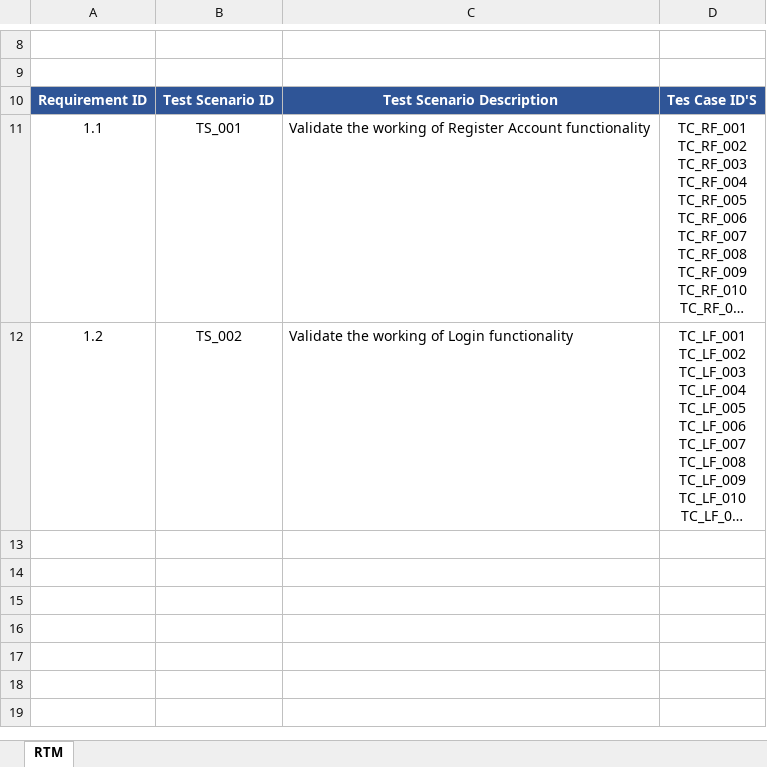
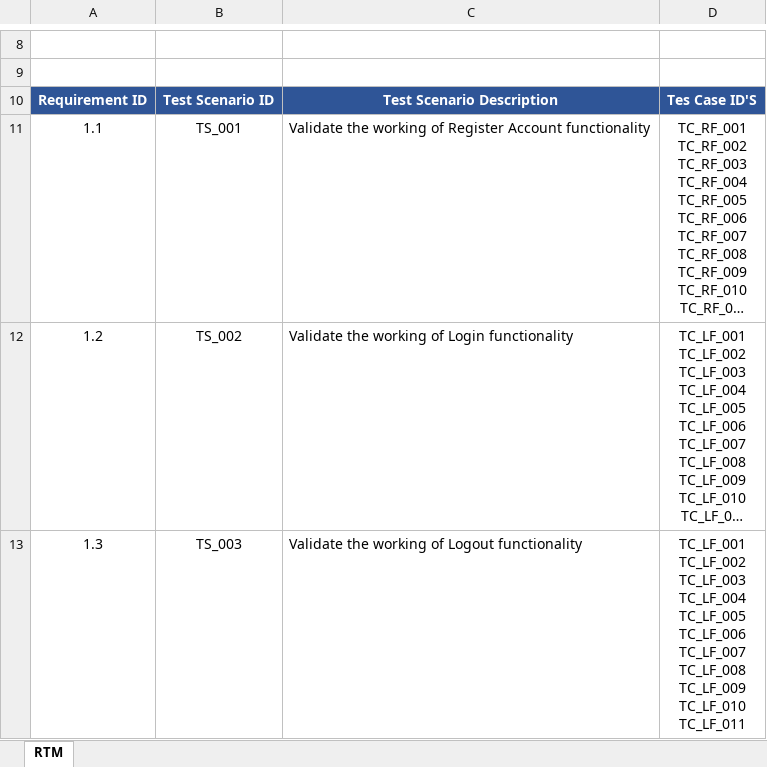
Before and after one commit to rajon111/open-cart_manual_testing_project, an Excel workbook: OpenCart-RTM.xlsx, sheet RTM, drawn as a sheet; only a part is shown, gaps mark what is left out; long unchanged cells end in …; values as stored, in another font and other column widths than the file's, no borders; ↵ is a line break in a cell; the diff covers the shown part only; the diff names each change by its address in the sheet, - before the commit and + after, or states it on an @@ line.

Commit message:
updated onenCart RTM file added

```diff
--- a/OpenCart-RTM.xlsx (sheet RTM)
+++ b/OpenCart-RTM.xlsx (sheet RTM)
+row 13: 1.3 | TS_003 | Validate the working of Logout functionality | TC_LF_001 ↵ TC_LF_002 ↵ TC_LF_003 ↵ TC_LF_004 ↵ TC_LF_005 ↵ TC_LF_006 ↵ TC_LF_007 ↵ TC_LF_008 ↵ TC_LF_009 ↵ TC_LF_010 ↵ TC_LF_011
```
Also changed, not shown: 3 added rows and 3 edited cells elsewhere in this sheet.
